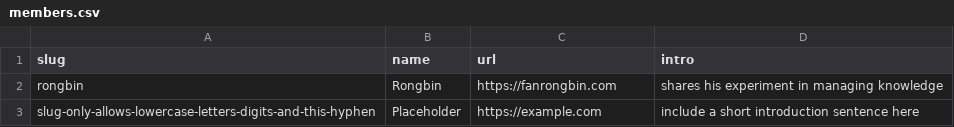
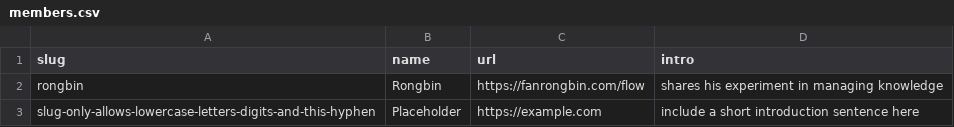
Before and after one commit to rongbinf/flow-webring, a CSV file: _data/members.csv, drawn as a sheet.

Commit message:
Update members.csv

```diff
--- a/_data/members.csv
+++ b/_data/members.csv
@@ -1,3 +1,3 @@
 slug,name,url,intro
-rongbin,"Rongbin",https://fanrongbin.com,"shares his experiment in managing knowledge"
+rongbin,"Rongbin",https://fanrongbin.com/flow,"shares his experiment in managing knowledge"
 slug-only-allows-lowercase-letters-digits-and-this-hyphen,"Placeholder",https://example.com,"include a short introduction sentence here"
```
